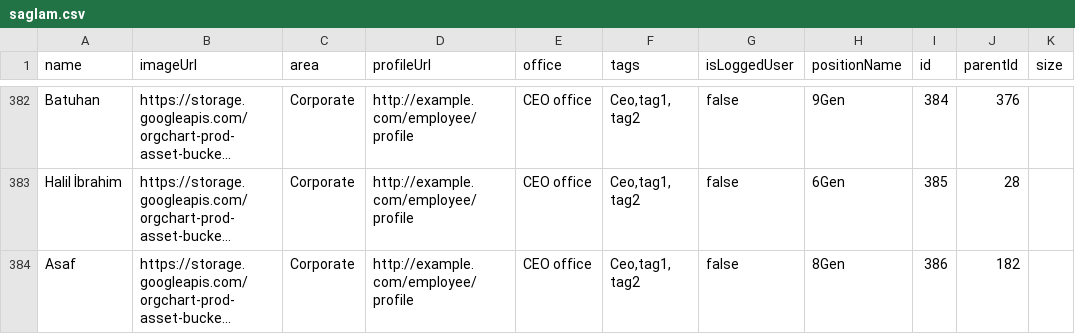
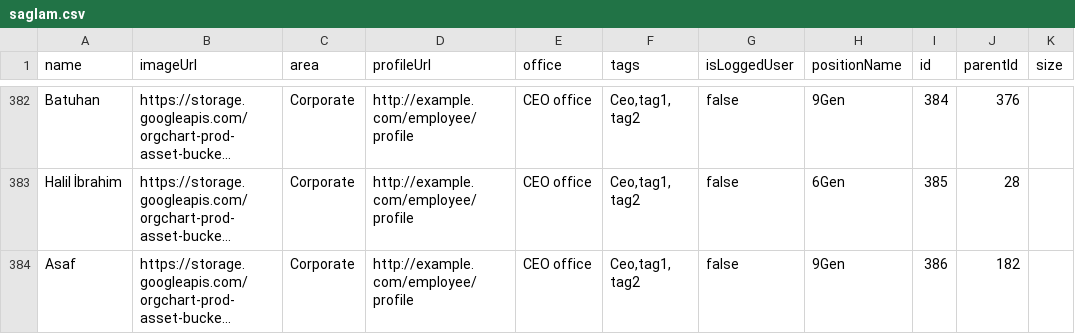
Before and after one commit to enversaglam/family-tree, a CSV file: misc/saglam.csv, drawn as a sheet; only a part is shown, gaps mark what is left out; long unchanged cells end in …; the diff names each change by its address in the sheet, - before the commit and + after, or states it on an @@ line.

Commit message:
guncel

```diff
--- a/misc/saglam.csv
+++ b/misc/saglam.csv
-H384 (positionName): 8Gen
+H384 (positionName): 9Gen
```
